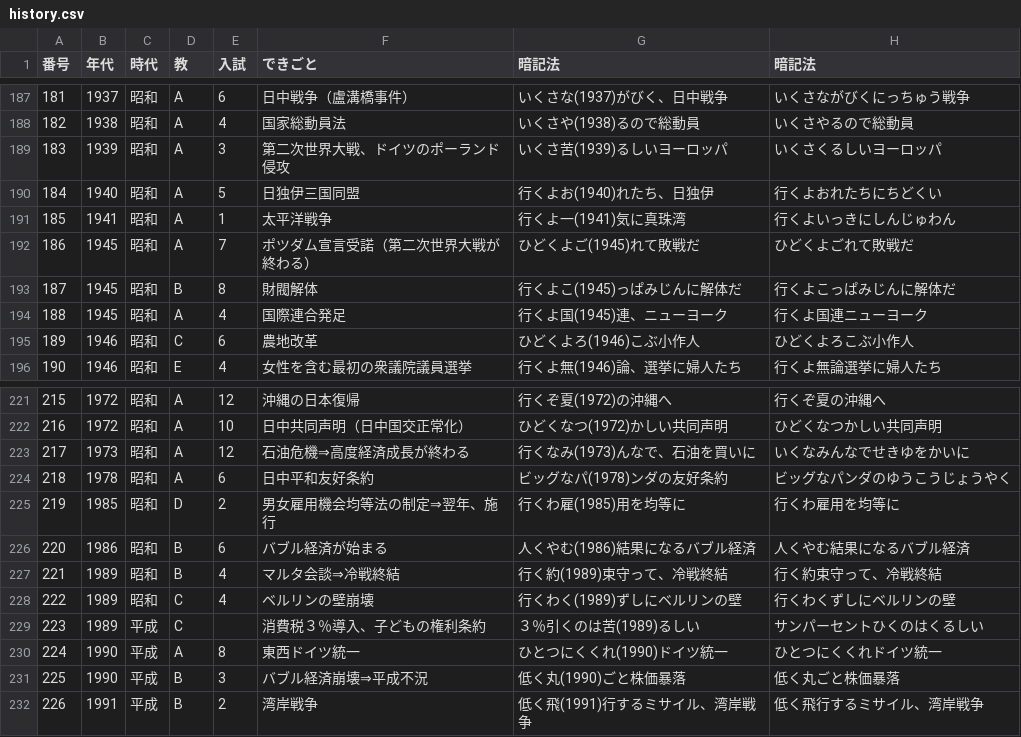
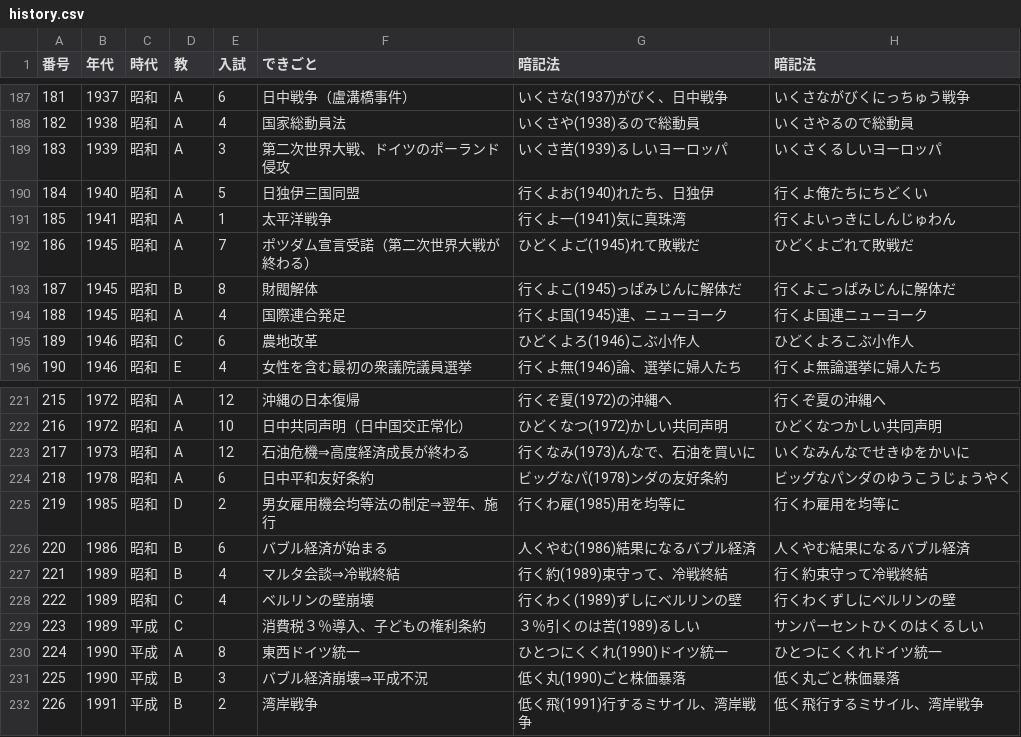
Before and after one commit to spacerobo2-rgb/new.nengo, a CSV file: history.csv, drawn as a sheet; only a part is shown, gaps mark what is left out.

Commit message:
Add files via upload

```diff
--- a/history.csv
+++ b/history.csv
@@ -189,3 +189,3 @@
 183,1939,昭和,A,3,第二次世界大戦、ドイツのポーランド侵攻,いくさ苦(1939)るしいヨーロッパ,いくさくるしいヨーロッパ
-184,1940,昭和,A,5,日独伊三国同盟,行くよお(1940)れたち、日独伊,行くよおれたちにちどくい
+184,1940,昭和,A,5,日独伊三国同盟,行くよお(1940)れたち、日独伊,行くよ俺たちにちどくい
 185,1941,昭和,A,1,太平洋戦争,行くよ一(1941)気に真珠湾,行くよいっきにしんじゅわん
@@ -226,3 +226,3 @@
 220,1986,昭和,B,6,バブル経済が始まる,人くやむ(1986)結果になるバブル経済,人くやむ結果になるバブル経済
-221,1989,昭和,B,4,マルタ会談⇒冷戦終結,行く約(1989)束守って、冷戦終結,行く約束守って、冷戦終結
+221,1989,昭和,B,4,マルタ会談⇒冷戦終結,行く約(1989)束守って、冷戦終結,行く約束守って冷戦終結
 222,1989,昭和,C,4,ベルリンの壁崩壊,行くわく(1989)ずしにベルリンの壁,行くわくずしにベルリンの壁
```
